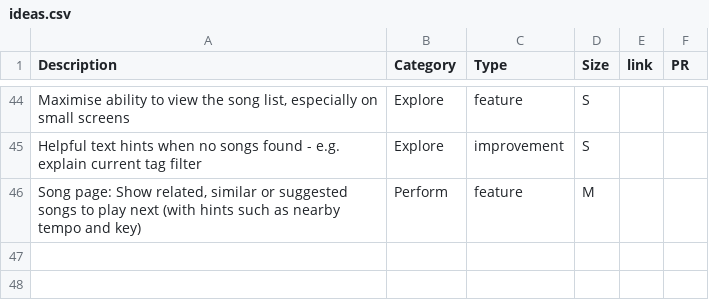
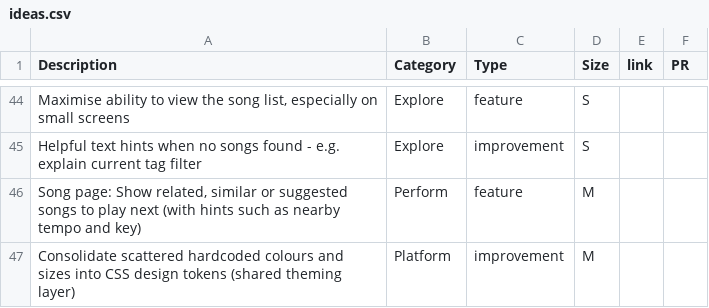
Before and after one commit to haszari/cratecaddy, a CSV file: ideas.csv, drawn as a sheet; only a part is shown, gaps mark what is left out.

Commit message:
[agent pi-deepseek-v4-pro browse-filters] Ownership: layered orange fill behind grey outline; park CSS tokens idea

```diff
--- a/ideas.csv
+++ b/ideas.csv
@@ -46 +46,2 @@ Helpful text hints when no songs found - e.g. explain current tag filter,Explore
 "Song page: Show related, similar or suggested songs to play next (with hints such as nearby tempo and key)",Perform,feature,M,,
+Consolidate scattered hardcoded colours and sizes into CSS design tokens (shared theming layer),Platform,improvement,M,,
```
Also changed, not shown: 2 other files.
